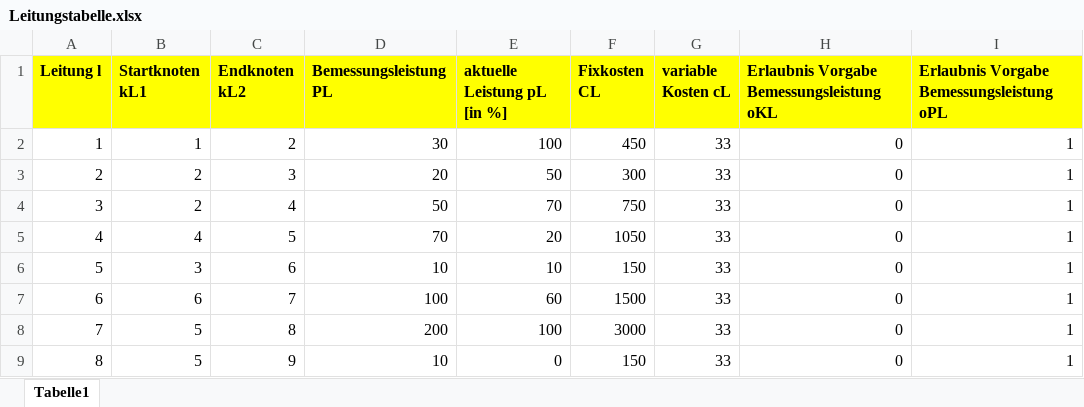
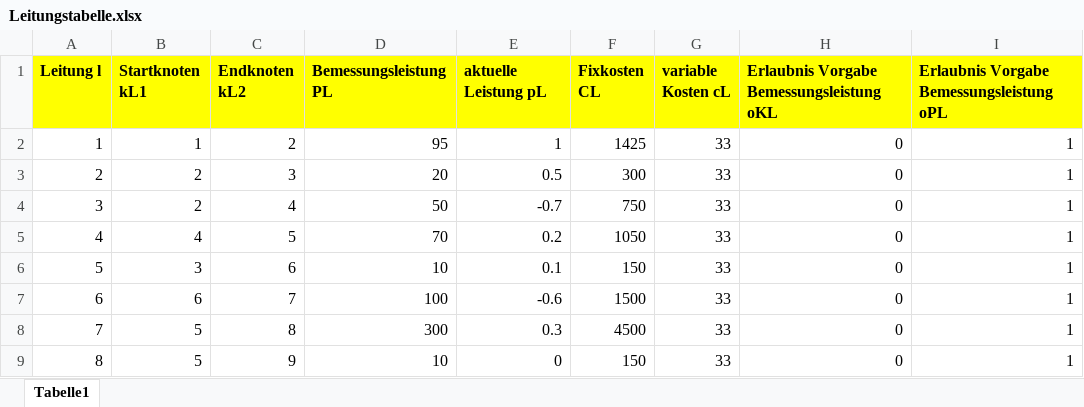
Before and after one commit to LPKNetz/netzoptimierung, an Excel workbook: data/Leitungstabelle.xlsx, sheet Tabelle1, drawn as a sheet; values as stored, in another font and other column widths than the file's, no borders; the diff names each change by its address in the sheet, - before the commit and + after, or states it on an @@ line.

Commit message:
Netzreglerberechnungen für Leitungen hinzugefügt

```diff
--- a/data/Leitungstabelle.xlsx (sheet Tabelle1)
+++ b/data/Leitungstabelle.xlsx (sheet Tabelle1)
-E1: aktuelle Leistung pL [in %]
+E1: aktuelle Leistung pL
-D2 (Bemessungsleistung PL): 30
+D2 (Bemessungsleistung PL): 95
-E2 (aktuelle Leistung pL): 100
+E2 (aktuelle Leistung pL): 1
-F2 (Fixkosten CL): 450
+F2 (Fixkosten CL): 1425
-E3 (aktuelle Leistung pL): 50
+E3 (aktuelle Leistung pL): 0.5
-E4 (aktuelle Leistung pL): 70
+E4 (aktuelle Leistung pL): -0.7
-E5 (aktuelle Leistung pL): 20
+E5 (aktuelle Leistung pL): 0.2
-E6 (aktuelle Leistung pL): 10
+E6 (aktuelle Leistung pL): 0.1
-E7 (aktuelle Leistung pL): 60
+E7 (aktuelle Leistung pL): -0.6
-D8 (Bemessungsleistung PL): 200
+D8 (Bemessungsleistung PL): 300
-E8 (aktuelle Leistung pL): 100
+E8 (aktuelle Leistung pL): 0.3
-F8 (Fixkosten CL): 3000
+F8 (Fixkosten CL): 4500
```
Also changed, not shown: 2 other files.
